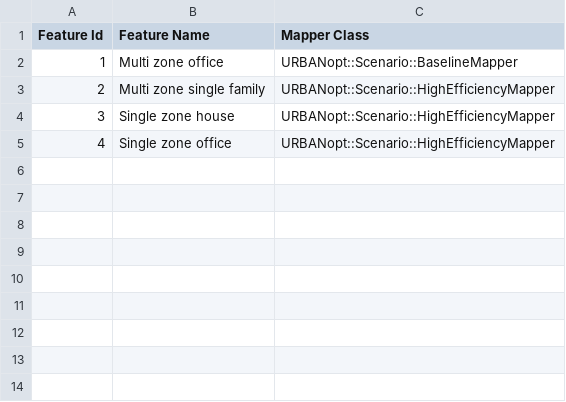
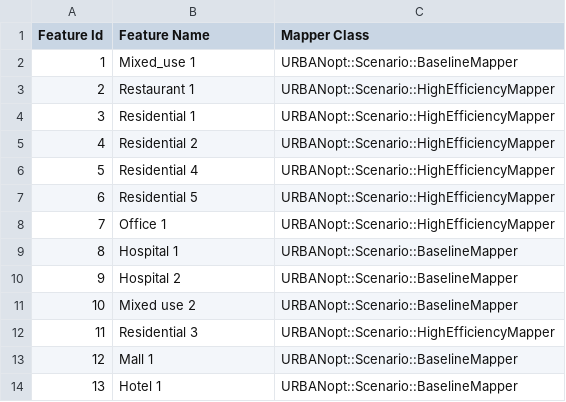
Before and after one commit to urbanopt/urbanopt-example-geojson-project, a CSV file: mixed_scenario.csv, drawn as a sheet.

```diff
--- a/mixed_scenario.csv
+++ b/mixed_scenario.csv
@@ -1,5 +1,14 @@
 Feature Id,Feature Name,Mapper Class
-1,Multi zone office,URBANopt::Scenario::BaselineMapper
-2,Multi zone single family,URBANopt::Scenario::HighEfficiencyMapper
-3,Single zone house,URBANopt::Scenario::HighEfficiencyMapper
-4,Single zone office,URBANopt::Scenario::HighEfficiencyMapper
+1,Mixed_use 1,URBANopt::Scenario::BaselineMapper
+2,Restaurant 1,URBANopt::Scenario::HighEfficiencyMapper
+3,Residential 1,URBANopt::Scenario::HighEfficiencyMapper
+4,Residential 2,URBANopt::Scenario::HighEfficiencyMapper
+5,Residential 4 ,URBANopt::Scenario::HighEfficiencyMapper
+6,Residential 5,URBANopt::Scenario::HighEfficiencyMapper
+7,Office 1,URBANopt::Scenario::HighEfficiencyMapper
+8,Hospital 1,URBANopt::Scenario::BaselineMapper
+9,Hospital 2,URBANopt::Scenario::BaselineMapper
+10,Mixed use 2,URBANopt::Scenario::BaselineMapper
+11,Residential 3,URBANopt::Scenario::HighEfficiencyMapper
+12,Mall 1,URBANopt::Scenario::BaselineMapper
+13,Hotel 1,URBANopt::Scenario::BaselineMapper
```
Also changed, not shown: baseline_scenario.csv, high_efficiency_scenario.csv, 16 other files.
